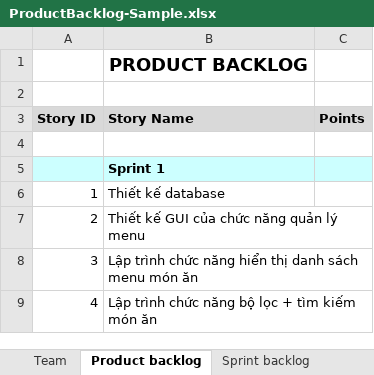
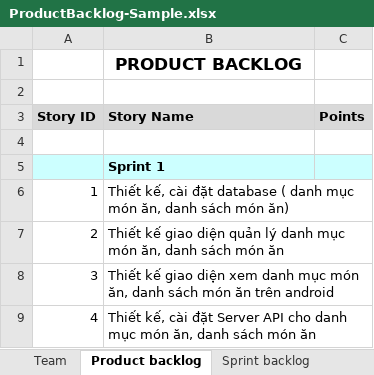
Before and after one commit to bao2211/Restaurant-Manangment-System, an Excel workbook: BackLog/ProductBacklog-Sample.xlsx, sheet Product backlog, drawn as a sheet; values as stored, in another font and other column widths than the file's, no borders; the diff names each change by its address in the sheet, - before the commit and + after, or states it on an @@ line.

Commit message:
- Sửa Product backlog và Sprint backlog cho phù hợp yêu cầu chuyển đổi công nghệ

```diff
--- a/BackLog/ProductBacklog-Sample.xlsx (sheet Product backlog)
+++ b/BackLog/ProductBacklog-Sample.xlsx (sheet Product backlog)
@@ B1 text size: smaller @@
-B6 (Story Name): Thiết kế database
+B6 (Story Name): Thiết kế, cài đặt database ( danh mục món ăn, danh sách món ăn)
-B7 (Story Name): Thiết kế GUI của chức năng quản lý menu
+B7 (Story Name): Thiết kế giao diện quản lý danh mục món ăn, danh sách món ăn
-B8 (Story Name): Lập trình chức năng hiển thị danh sách menu món ăn
+B8 (Story Name): Thiết kế giao diện xem danh mục món ăn, danh sách món ăn trên android
-B9 (Story Name): Lập trình chức năng bộ lọc + tìm kiếm món ăn
+B9 (Story Name): Thiết kế, cài đặt Server API cho danh mục món ăn, danh sách món ăn
```
Also changed, not shown: sheet Sprint backlog, sheet Team, sheet Project Information.
